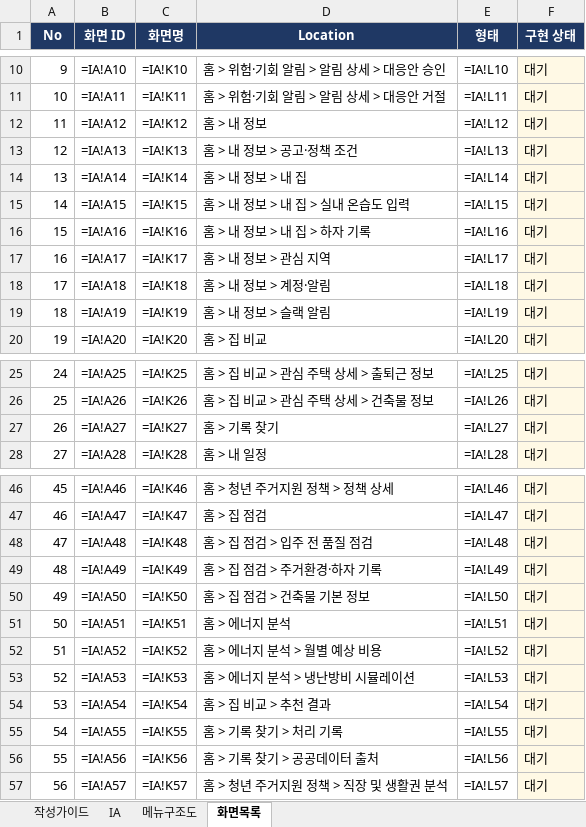
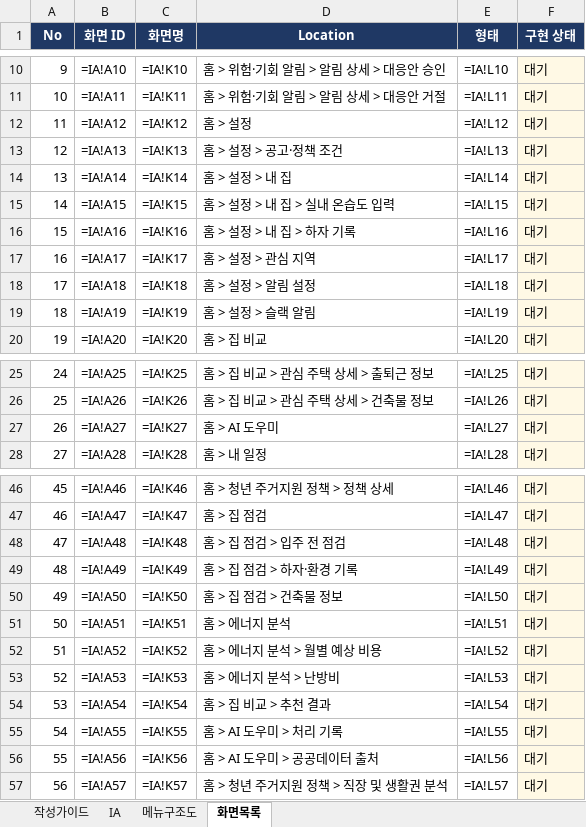
Before and after one commit to LS-PROJECT-TEAM3/HomeFit, an Excel workbook: docs/IA.xlsx, sheet 화면목록, drawn as a sheet; only a part is shown, gaps mark what is left out; values as stored, in another font and other column widths than the file's, no borders; formulas without a stored value are shown as written; the diff names each change by its address in the sheet, - before the commit and + after, or states it on an @@ line.

```diff
--- a/docs/IA.xlsx (sheet 화면목록)
+++ b/docs/IA.xlsx (sheet 화면목록)
-D12 (Location): 홈 > 내 정보
+D12 (Location): 홈 > 설정
-D13 (Location): 홈 > 내 정보 > 공고·정책 조건
+D13 (Location): 홈 > 설정 > 공고·정책 조건
-D14 (Location): 홈 > 내 정보 > 내 집
+D14 (Location): 홈 > 설정 > 내 집
-D15 (Location): 홈 > 내 정보 > 내 집 > 실내 온습도 입력
+D15 (Location): 홈 > 설정 > 내 집 > 실내 온습도 입력
-D16 (Location): 홈 > 내 정보 > 내 집 > 하자 기록
+D16 (Location): 홈 > 설정 > 내 집 > 하자 기록
-D17 (Location): 홈 > 내 정보 > 관심 지역
+D17 (Location): 홈 > 설정 > 관심 지역
-D18 (Location): 홈 > 내 정보 > 계정·알림
+D18 (Location): 홈 > 설정 > 알림 설정
-D19 (Location): 홈 > 내 정보 > 슬랙 알림
+D19 (Location): 홈 > 설정 > 슬랙 알림
-D27 (Location): 홈 > 기록 찾기
+D27 (Location): 홈 > AI 도우미
-D48 (Location): 홈 > 집 점검 > 입주 전 품질 점검
+D48 (Location): 홈 > 집 점검 > 입주 전 점검
-D49 (Location): 홈 > 집 점검 > 주거환경·하자 기록
+D49 (Location): 홈 > 집 점검 > 하자·환경 기록
-D50 (Location): 홈 > 집 점검 > 건축물 기본 정보
+D50 (Location): 홈 > 집 점검 > 건축물 정보
-D53 (Location): 홈 > 에너지 분석 > 냉난방비 시뮬레이션
+D53 (Location): 홈 > 에너지 분석 > 난방비
-D55 (Location): 홈 > 기록 찾기 > 처리 기록
+D55 (Location): 홈 > AI 도우미 > 처리 기록
-D56 (Location): 홈 > 기록 찾기 > 공공데이터 출처
+D56 (Location): 홈 > AI 도우미 > 공공데이터 출처
```
Also changed, not shown: sheet IA, sheet 메뉴구조도, 2 other files.
